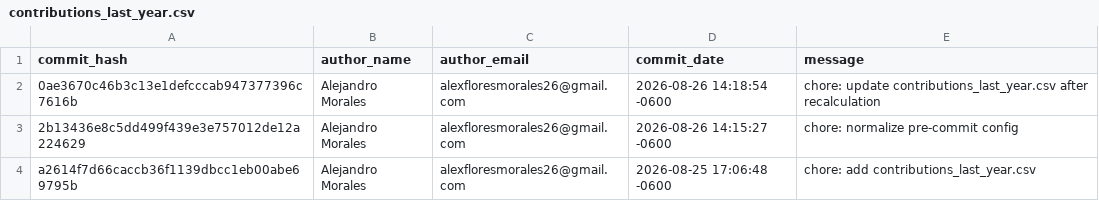
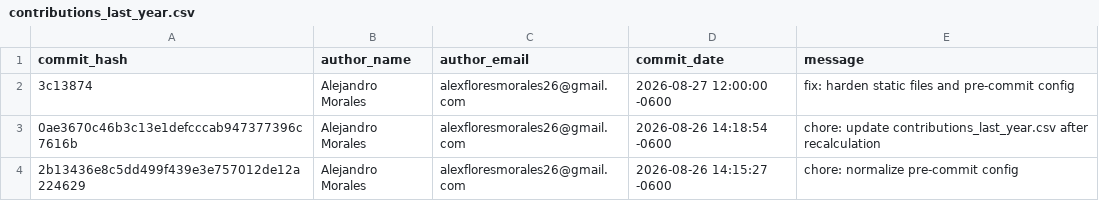
Before and after one commit to alexfloresmorales26-cmyk/-home-alejandro-youtube_downloader, a CSV file: contributions_last_year.csv, drawn as a sheet; only a part is shown; the shorter side is filled out with more unchanged rows; the diff names each change by its address in the sheet, - before the commit and + after, or states it on an @@ line.

```diff
--- a/contributions_last_year.csv
+++ b/contributions_last_year.csv
+row 2: 3c13874 | Alejandro Morales | alexfloresmorales26@gmail.com | 2026-08-27 12:00:00 -0600 | fix: harden static files and pre-commit config
```
